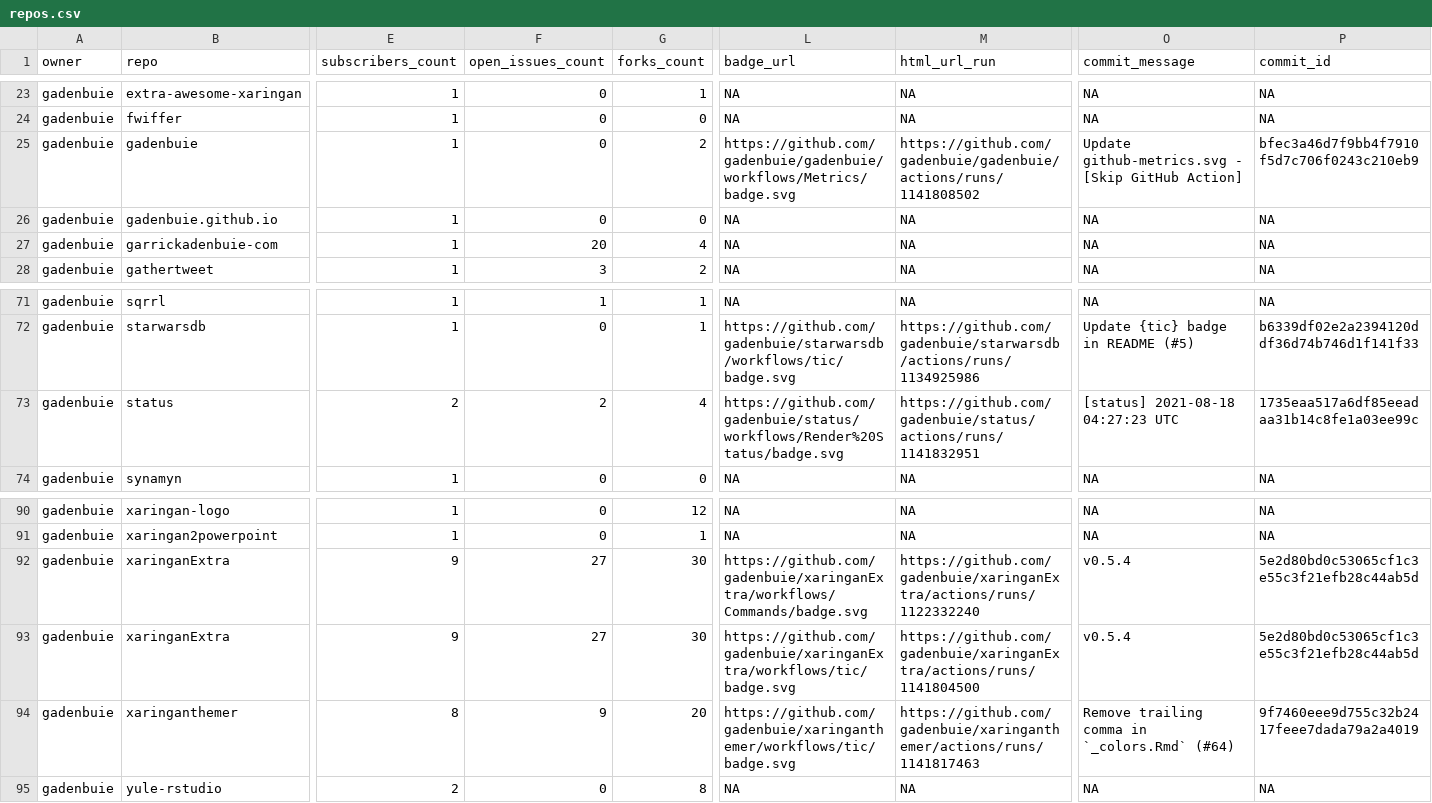
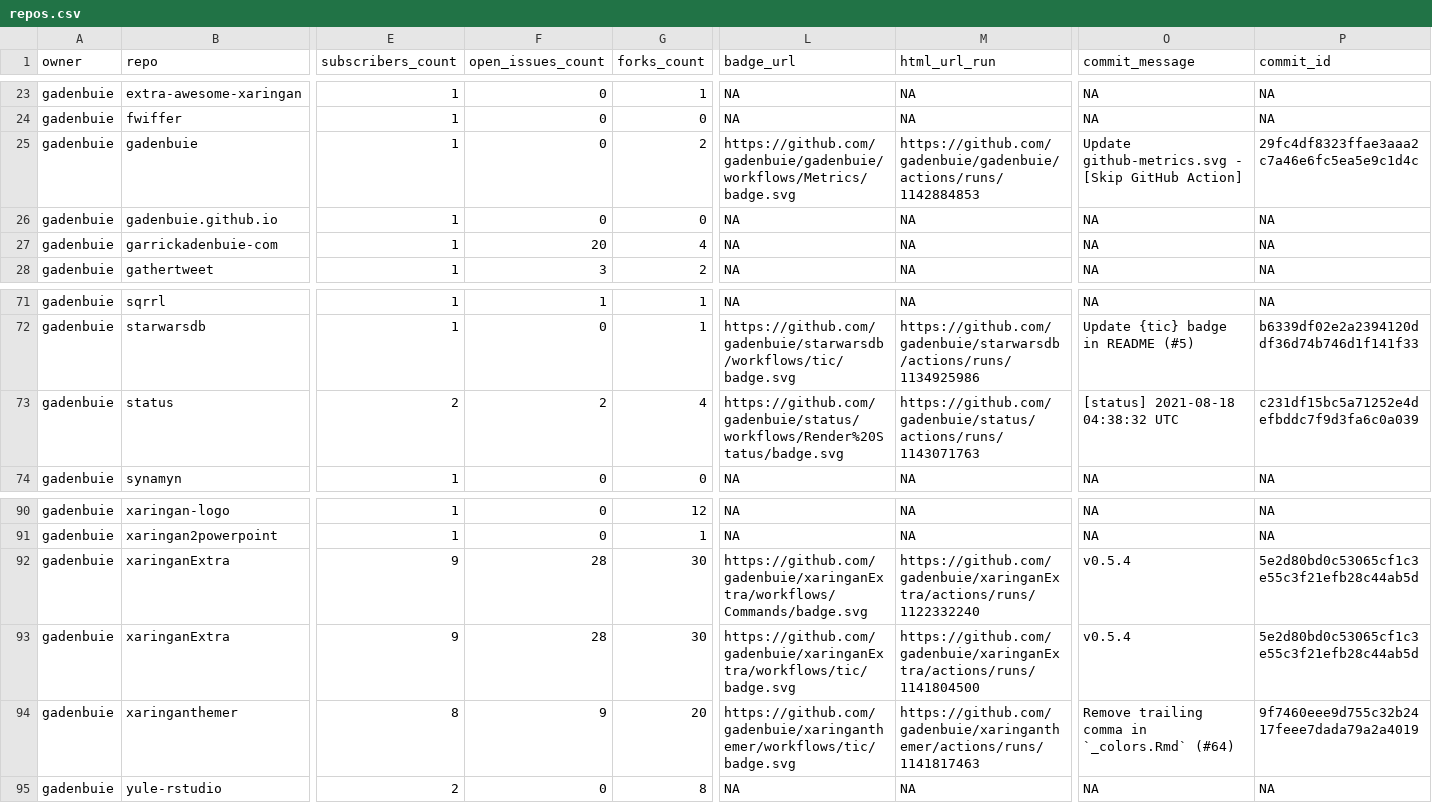
Before and after one commit to gadenbuie/status, a CSV file: repos.csv, drawn as a sheet; only a part is shown, gaps mark what is left out; the diff names each change by its address in the sheet, - before the commit and + after, or states it on an @@ line.

```diff
--- a/repos.csv
+++ b/repos.csv
-M25 (html_url_run): https://github.com/gadenbuie/gadenbuie/actions/runs/1141808502
+M25 (html_url_run): https://github.com/gadenbuie/gadenbuie/actions/runs/1142884853
-P25 (commit_id): bfec3a46d7f9bb4f7910f5d7c706f0243c210eb9
+P25 (commit_id): 29fc4df8323ffae3aaa2c7a46e6fc5ea5e9c1d4c
-M73 (html_url_run): https://github.com/gadenbuie/status/actions/runs/1141832951
+M73 (html_url_run): https://github.com/gadenbuie/status/actions/runs/1143071763
-O73 (commit_message): [status] 2021-08-18 04:27:23 UTC
+O73 (commit_message): [status] 2021-08-18 04:38:32 UTC
-P73 (commit_id): 1735eaa517a6df85eeadaa31b14c8fe1a03ee99c
+P73 (commit_id): c231df15bc5a71252e4defbddc7f9d3fa6c0a039
-F92:F93 (open_issues_count): 27
+F92:F93 (open_issues_count): 28
```
Also changed, not shown: 1 other file.
